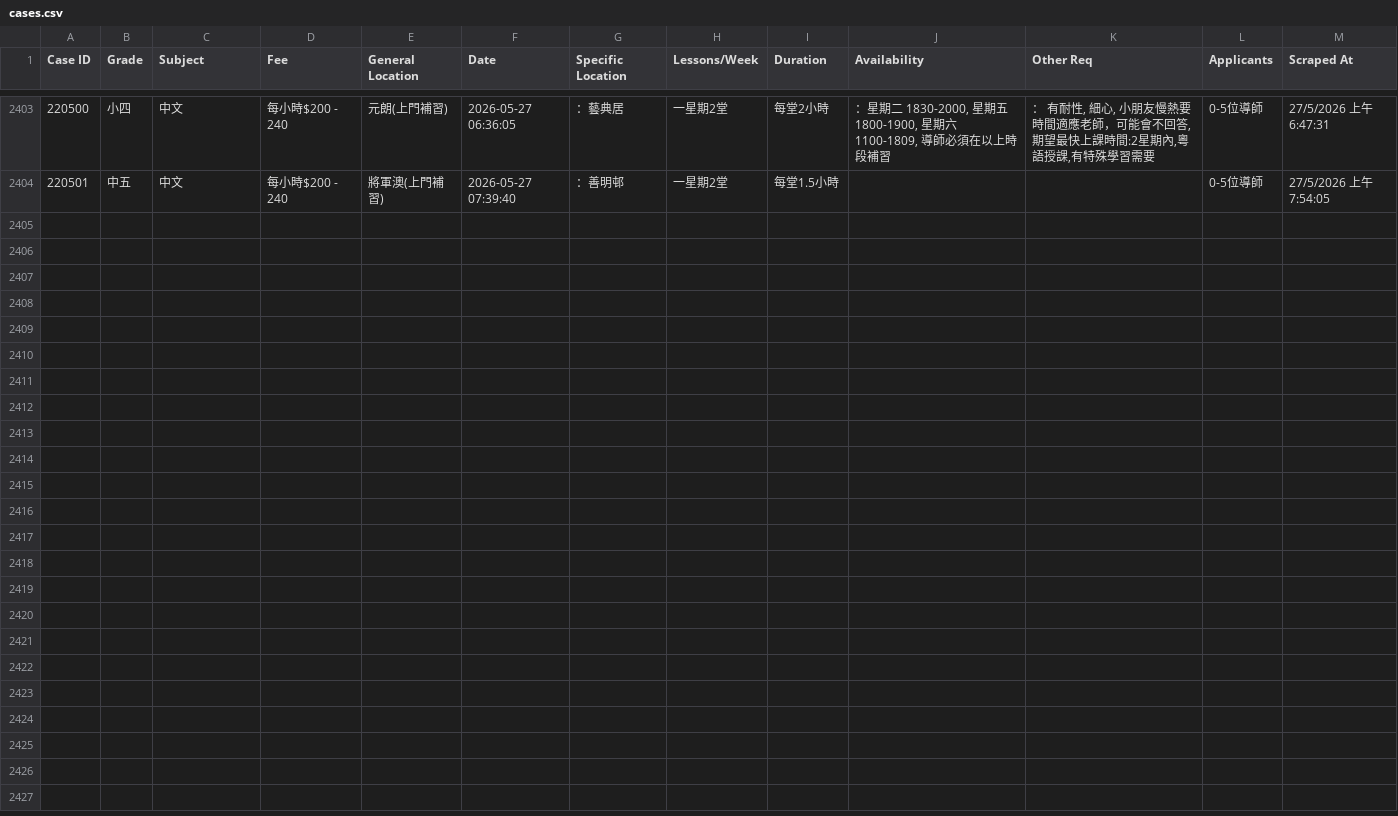
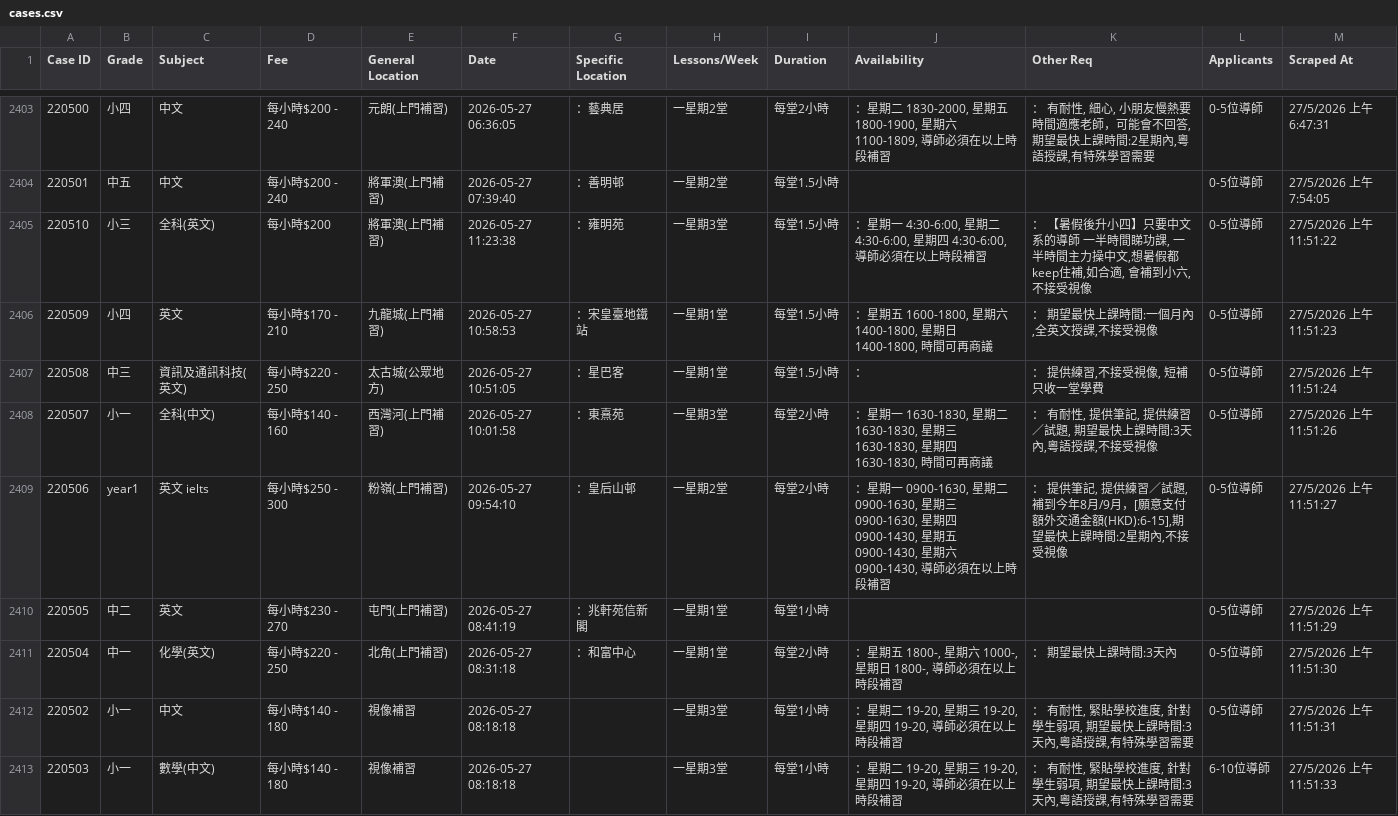
Before and after one commit to leighapollo277-coder/tutorcircle-scraper, a CSV file: cases.csv, drawn as a sheet; only a part is shown, gaps mark what is left out.

Commit message:
Auto-update: New TutorCircle cases [skip ci]

```diff
--- a/cases.csv
+++ b/cases.csv
@@ -2404 +2404,10 @@ Case ID,Grade,Subject,Fee,General Location,Date,Specific Location,Lessons/Week,D
 220501,中五,中文,每小時$200 - 240,將軍澳(上門補習),2026-05-27 07:39:40,：善明邨,一星期2堂,每堂1.5小時,,,0-5位導師,27/5/2026 上午7:54:05
+220510,小三,全科(英文),每小時$200,將軍澳(上門補習),2026-05-27 11:23:38,：雍明苑,一星期3堂,每堂1.5小時,"：星期一 4:30-6:00, 星期二 4:30-6:00, 星期四 4:30-6:00, 導師必須在以上時段補習","： 【暑假後升小四】只要中文系的導師 一半時間睇功課, 一半時間主力操中文,想暑假都keep住補,如合適, 會補到小六,不接受視像",0-5位導師,27/5/2026 上午11:51:22
+220509,小四,英文,每小時$170 - 210,九龍城(上門補習),2026-05-27 10:58:53,：宋皇臺地鐵站,一星期1堂,每堂1.5小時,"：星期五 1600-1800, 星期六 1400-1800, 星期日 1400-1800, 時間可再商議","： 期望最快上課時間:一個月內,全英文授課,不接受視像",0-5位導師,27/5/2026 上午11:51:23
+220508,中三,資訊及通訊科技(英文),每小時$220 - 250,太古城(公眾地方),2026-05-27 10:51:05,：星巴客,一星期1堂,每堂1.5小時,：,"： 提供練習,不接受視像, 短補只收一堂學費",0-5位導師,27/5/2026 上午11:51:24
+220507,小一,全科(中文),每小時$140 - 160,西灣河(上門補習),2026-05-27 10:01:58,：東熹苑,一星期3堂,每堂2小時,"：星期一 1630-1830, 星期二 1630-1830, 星期三 1630-1830, 星期四 1630-1830, 時間可再商議","： 有耐性, 提供筆記, 提供練習／試題, 期望最快上課時間:3天內,粵語授課,不接受視像",0-5位導師,27/5/2026 上午11:51:26
+220506,year1,英文 ielts,每小時$250 - 300,粉嶺(上門補習),2026-05-27 09:54:10,：皇后山邨,一星期2堂,每堂2小時,"：星期一 0900-1630, 星期二 0900-1630, 星期三 0900-1630, 星期四 0900-1430, 星期五 0900-1430, 星期六 0900-1430, 導師必須在以上時段補習","： 提供筆記, 提供練習／試題, 補到今年8月/9月，[願意支付額外交通金額(HKD):6-15],期望最快上課時間:2星期內,不接受視像",0-5位導師,27/5/2026 上午11:51:27
+220505,中二,英文,每小時$230 - 270,屯門(上門補習),2026-05-27 08:41:19,：兆軒苑信新閣,一星期1堂,每堂1小時,,,0-5位導師,27/5/2026 上午11:51:29
+220504,中一,化學(英文),每小時$220 - 250,北角(上門補習),2026-05-27 08:31:18,：和富中心,一星期1堂,每堂2小時,"：星期五 1800-, 星期六 1000-, 星期日 1800-, 導師必須在以上時段補習",： 期望最快上課時間:3天內,0-5位導師,27/5/2026 上午11:51:30
+220502,小一,中文,每小時$140 - 180,視像補習,2026-05-27 08:18:18,,一星期3堂,每堂1小時,"：星期二 19-20, 星期三 19-20, 星期四 19-20, 導師必須在以上時段補習","： 有耐性, 緊貼學校進度, 針對學生弱項, 期望最快上課時間:3天內,粵語授課,有特殊學習需要",0-5位導師,27/5/2026 上午11:51:31
+220503,小一,數學(中文),每小時$140 - 180,視像補習,2026-05-27 08:18:18,,一星期3堂,每堂1小時,"：星期二 19-20, 星期三 19-20, 星期四 19-20, 導師必須在以上時段補習","： 有耐性, 緊貼學校進度, 針對學生弱項, 期望最快上課時間:3天內,粵語授課,有特殊學習需要",6-10位導師,27/5/2026 上午11:51:33
```
